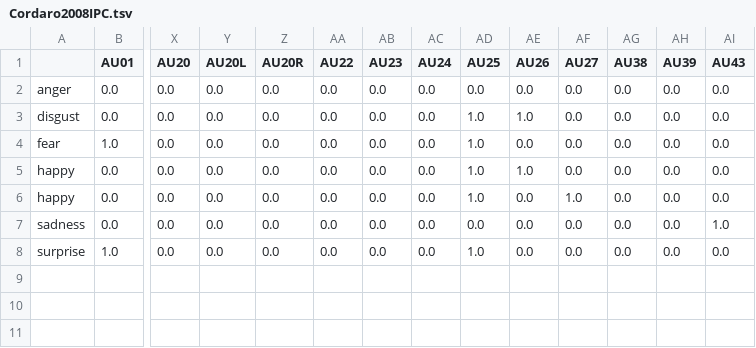
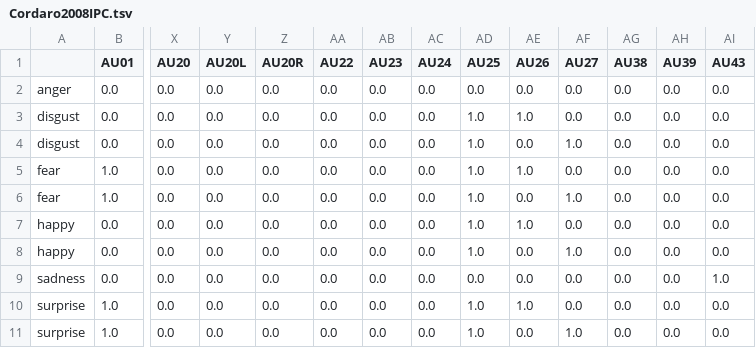
Before and after one commit to lukassnoek/hypothesis-kernel-analysis, a TSV file: data/Cordaro2008IPC.tsv, drawn as a sheet; only a part is shown, gaps mark what is left out; addresses are those after the commit; rows hold the shown columns only; the diff names each change by its address in the sheet, - before the commit and + after, or states it on an @@ line.

```diff
--- a/data/Cordaro2008IPC.tsv
+++ b/data/Cordaro2008IPC.tsv
+row 4: disgust | 0.0 | 0.0 | 0.0 | 0.0 | 0.0 | 0.0 | 0.0 | 1.0 | 0.0 | 1.0 | 0.0 | 0.0 | 0.0
-AE5 (AU26): 0.0
+AE5 (AU26): 1.0
+row 6: fear | 1.0 | 0.0 | 0.0 | 0.0 | 0.0 | 0.0 | 0.0 | 1.0 | 0.0 | 1.0 | 0.0 | 0.0 | 0.0
-AE10 (AU26): 0.0
+AE10 (AU26): 1.0
+row 11: surprise | 1.0 | 0.0 | 0.0 | 0.0 | 0.0 | 0.0 | 0.0 | 1.0 | 0.0 | 1.0 | 0.0 | 0.0 | 0.0
```
Also changed, not shown: data/Matsumoto2008.tsv, results/noise_ceilings.tsv, 11 other files.
